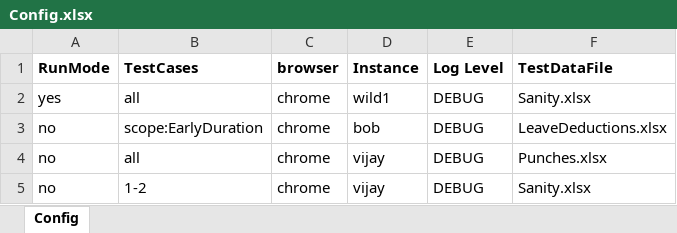
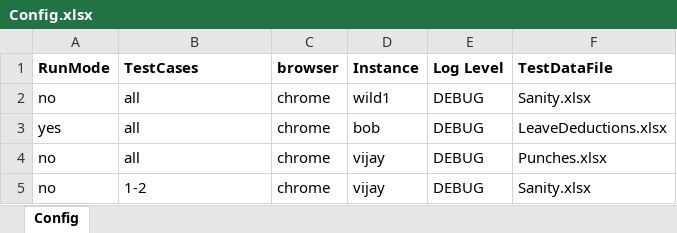
Before and after one commit to sandeepdoddi14/yetendra, an Excel workbook: attendance/src/main/resources/Config.xlsx, sheet Config, drawn as a sheet; values as stored, in another font and other column widths than the file's, no borders; the diff names each change by its address in the sheet, - before the commit and + after, or states it on an @@ line.

```diff
--- a/attendance/src/main/resources/Config.xlsx (sheet Config)
+++ b/attendance/src/main/resources/Config.xlsx (sheet Config)
-A2 (RunMode): yes
+A2 (RunMode): no
-A3 (RunMode): no
+A3 (RunMode): yes
-B3 (TestCases): scope:EarlyDuration
+B3 (TestCases): all
```
Also changed, not shown: attendance/src/main/resources/LeaveDeductions.xlsx, 32 other files.
